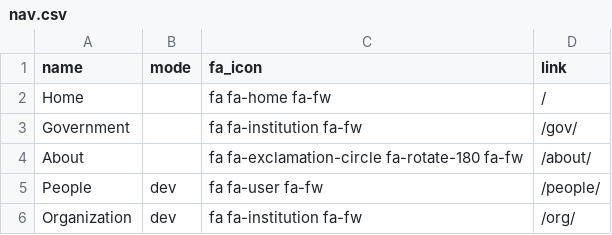
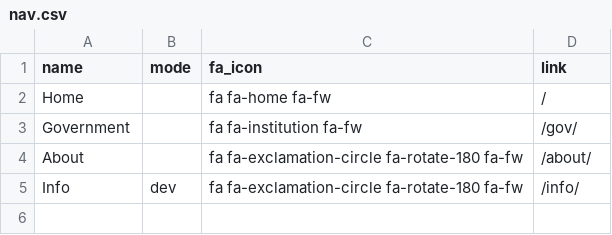
Before and after one commit to dutertetimes/dutertetimes.github.io, a CSV file: _data/nav.csv, drawn as a sheet.

Commit message:
Use info hub instead

```diff
--- a/_data/nav.csv
+++ b/_data/nav.csv
@@ -4,3 +4,2 @@ Government,,fa fa-institution fa-fw,/gov/
 About,,fa fa-exclamation-circle fa-rotate-180 fa-fw,/about/
-People,dev,fa fa-user fa-fw,/people/
-Organization,dev,fa fa-institution fa-fw,/org/
+Info,dev,fa fa-exclamation-circle fa-rotate-180 fa-fw,/info/
```
